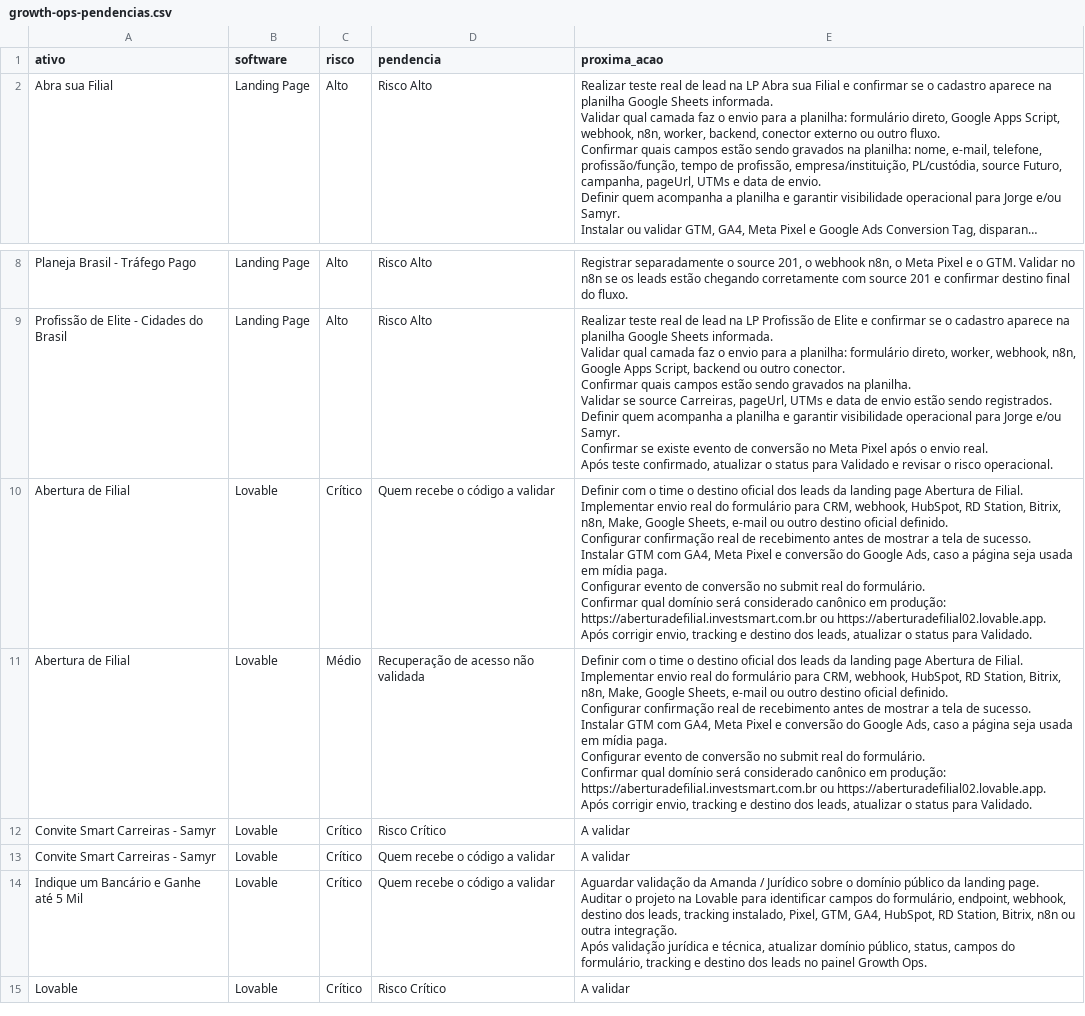
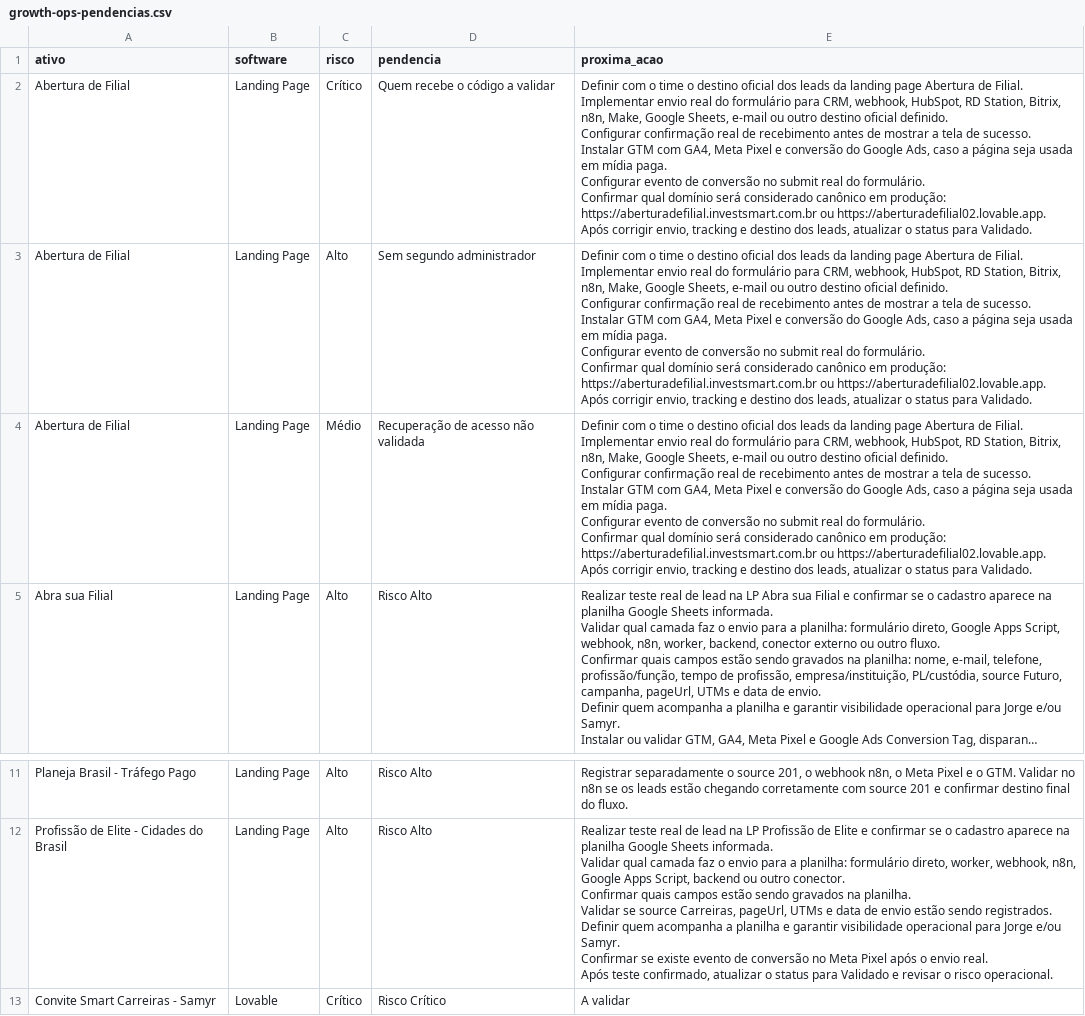
Before and after one commit to gestaobankrio-code/growth-ops-investsmart, a CSV file: exports/growth-ops-pendencias.csv, drawn as a sheet; only a part is shown, gaps mark what is left out; the shorter side is filled out with more unchanged rows; long unchanged cells end in …; removed rows and columns are numbered as before the commit, all else as after; ↵ is a line break in a cell; the diff names each change by its address in the sheet, - before the commit and + after, or states it on an @@ line.

Commit message:
Processa solicitação Growth Ops

```diff
--- a/exports/growth-ops-pendencias.csv
+++ b/exports/growth-ops-pendencias.csv
+row 2: Abertura de Filial | Landing Page | Crítico | Quem recebe o código a validar | Definir com o time o destino oficial dos leads da landing page Abertura de Filial. ↵ Implementar envio real do formulário para CRM, webhook, HubSpot, RD Station, Bitrix, n8n, Make, Google Sheets, e-mail ou outro destino oficial definido. ↵ Configurar confirmação real de recebimento antes de mostrar a tela de sucesso. ↵ Instalar GTM com GA4, Meta Pixel e conversão do Google Ads, caso a página seja usada em mídia paga. ↵ Configurar evento de conversão no submit real do formulário. ↵ Confirmar qual domínio será considerado canônico em produção: https://aberturadefilial.investsmart.com.br ou https://aberturadefilial02.lovable.app. ↵ Após corrigir envio, tracking e destino dos leads, atualizar o status para Validado.
+row 3: Abertura de Filial | Landing Page | Alto | Sem segundo administrador | Definir com o time o destino oficial dos leads da landing page Abertura de Filial. ↵ Implementar envio real do formulário para CRM, webhook, HubSpot, RD Station, Bitrix, n8n, Make, Google Sheets, e-mail ou outro destino oficial definido. ↵ Configurar confirmação real de recebimento antes de mostrar a tela de sucesso. ↵ Instalar GTM com GA4, Meta Pixel e conversão do Google Ads, caso a página seja usada em mídia paga. ↵ Configurar evento de conversão no submit real do formulário. ↵ Confirmar qual domínio será considerado canônico em produção: https://aberturadefilial.investsmart.com.br ou https://aberturadefilial02.lovable.app. ↵ Após corrigir envio, tracking e destino dos leads, atualizar o status para Validado.
+row 4: Abertura de Filial | Landing Page | Médio | Recuperação de acesso não validada | Definir com o time o destino oficial dos leads da landing page Abertura de Filial. ↵ Implementar envio real do formulário para CRM, webhook, HubSpot, RD Station, Bitrix, n8n, Make, Google Sheets, e-mail ou outro destino oficial definido. ↵ Configurar confirmação real de recebimento antes de mostrar a tela de sucesso. ↵ Instalar GTM com GA4, Meta Pixel e conversão do Google Ads, caso a página seja usada em mídia paga. ↵ Configurar evento de conversão no submit real do formulário. ↵ Confirmar qual domínio será considerado canônico em produção: https://aberturadefilial.investsmart.com.br ou https://aberturadefilial02.lovable.app. ↵ Após corrigir envio, tracking e destino dos leads, atualizar o status para Validado.
-row 10: Abertura de Filial | Lovable | Crítico | Quem recebe o código a validar | Definir com o time o destino oficial dos leads da landing page Abertura de Filial. ↵ Implementar envio real do formulário para CRM, webhook, HubSpot, RD Station, Bitrix, n8n, Make, Google Sheets, e-mail ou outro destino oficial definido. ↵ Configurar confirmação real de recebimento antes de mostrar a tela de sucesso. ↵ Instalar GTM com GA4, Meta Pixel e conversão do Google Ads, caso a página seja usada em mídia paga. ↵ Configurar evento de conversão no submit real do formulário. ↵ Confirmar qual domínio será considerado canônico em produção: https://aberturadefilial.investsmart.com.br ou https://aberturadefilial02.lovable.app. ↵ Após corrigir envio, tracking e destino dos leads, atualizar o status para Validado.
-row 11: Abertura de Filial | Lovable | Médio | Recuperação de acesso não validada | Definir com o time o destino oficial dos leads da landing page Abertura de Filial. ↵ Implementar envio real do formulário para CRM, webhook, HubSpot, RD Station, Bitrix, n8n, Make, Google Sheets, e-mail ou outro destino oficial definido. ↵ Configurar confirmação real de recebimento antes de mostrar a tela de sucesso. ↵ Instalar GTM com GA4, Meta Pixel e conversão do Google Ads, caso a página seja usada em mídia paga. ↵ Configurar evento de conversão no submit real do formulário. ↵ Confirmar qual domínio será considerado canônico em produção: https://aberturadefilial.investsmart.com.br ou https://aberturadefilial02.lovable.app. ↵ Após corrigir envio, tracking e destino dos leads, atualizar o status para Validado.
```
Also changed, not shown: exports/growth-ops-inventario.csv, exports/growth-ops-seguranca-2fa.csv, 8 other files.
